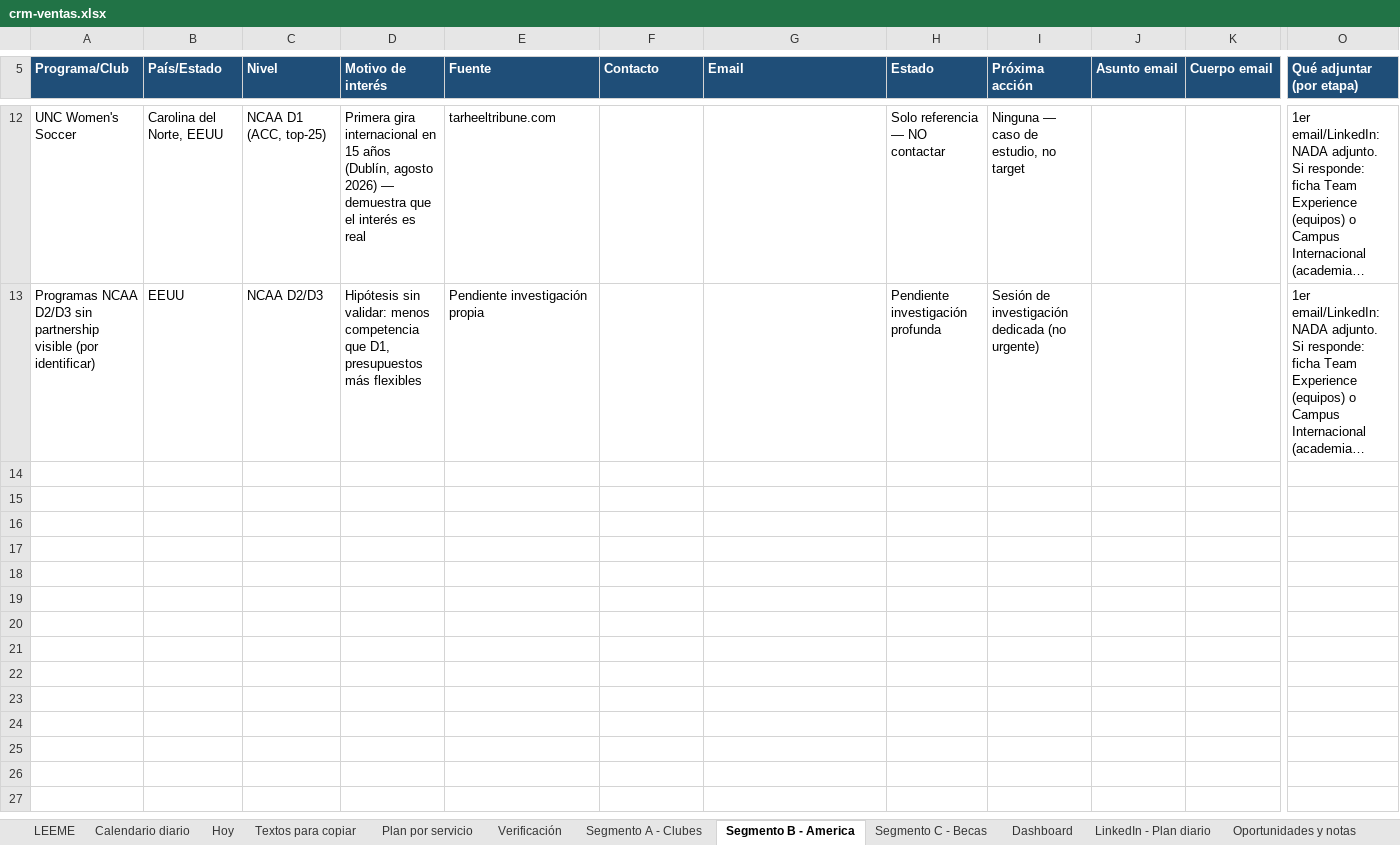
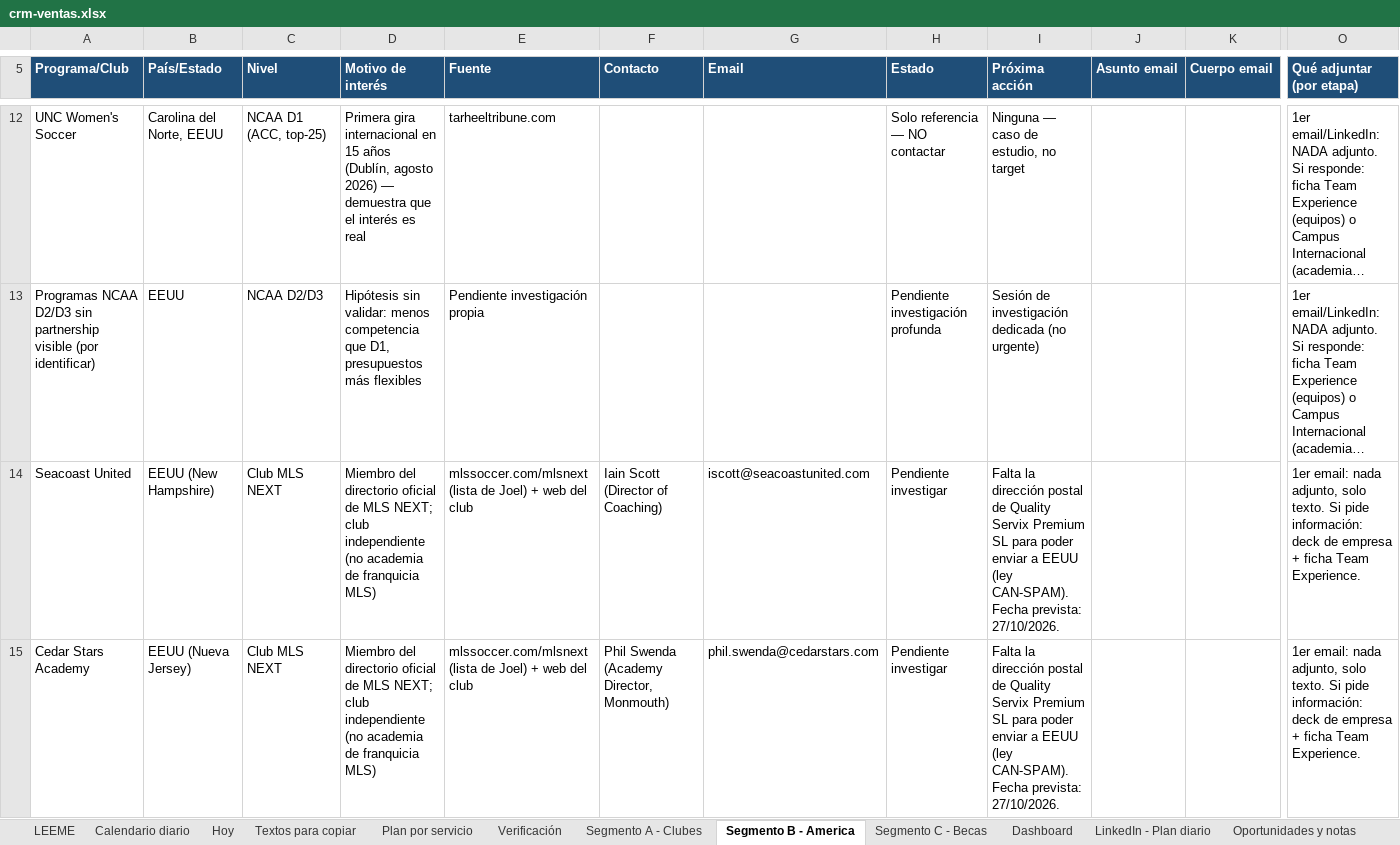
Before and after one commit to Joelmv10/always-up-os, an Excel workbook: 01-clients/crm-ventas.xlsx, sheet Segmento B - America, drawn as a sheet; only a part is shown, gaps mark what is left out; long unchanged cells end in …; values as stored, in another font and other column widths than the file's, no borders; rows hold the shown columns only; the diff covers the shown part only; the diff names each change by its address in the sheet, - before the commit and + after, or states it on an @@ line.

```diff
--- a/01-clients/crm-ventas.xlsx (sheet Segmento B - America)
+++ b/01-clients/crm-ventas.xlsx (sheet Segmento B - America)
+row 14: Seacoast United | EEUU (New Hampshire) | Club MLS NEXT | Miembro del directorio oficial de MLS NEXT; club independiente (no academia de franquicia MLS) | mlssoccer.com/mlsnext (lista de Joel) + web del club | Iain Scott (Director of Coaching) | iscott@seacoastunited.com | Pendiente investigar | Falta la dirección postal de Quality Servix Premium SL para poder enviar a EEUU (ley CAN-SPAM). Fecha prevista: 27/10/2026. |  |  | 1er email: nada adjunto, solo texto. Si pide información: deck de empresa + ficha Team Experience.
+row 15: Cedar Stars Academy | EEUU (Nueva Jersey) | Club MLS NEXT | Miembro del directorio oficial de MLS NEXT; club independiente (no academia de franquicia MLS) | mlssoccer.com/mlsnext (lista de Joel) + web del club | Phil Swenda (Academy Director, Monmouth) | phil.swenda@cedarstars.com | Pendiente investigar | Falta la dirección postal de Quality Servix Premium SL para poder enviar a EEUU (ley CAN-SPAM). Fecha prevista: 27/10/2026. |  |  | 1er email: nada adjunto, solo texto. Si pide información: deck de empresa + ficha Team Experience.
```
Also changed, not shown: 4 added rows elsewhere in this sheet, sheet Calendario diario, sheet Verificación, sheet Segmento A - Clubes, 4 other files.
